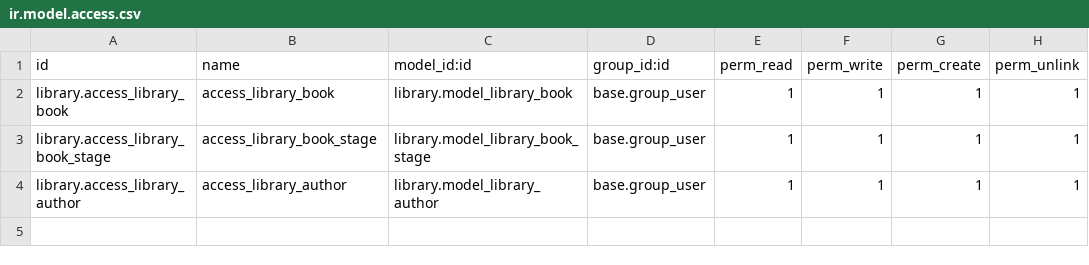
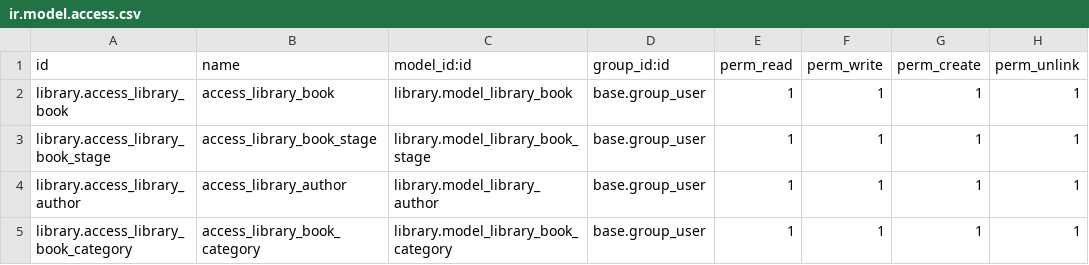
Before and after one commit to ProjectsByRuben/odoo17backend, a CSV file: apps/library/security/ir.model.access.csv, drawn as a sheet.

```diff
--- a/apps/library/security/ir.model.access.csv
+++ b/apps/library/security/ir.model.access.csv
@@ -4 +4,2 @@ library.access_library_book_stage,access_library_book_stage,library.model_librar
 library.access_library_author,access_library_author,library.model_library_author,base.group_user,1,1,1,1
+library.access_library_book_category,access_library_book_category,library.model_library_book_category,base.group_user,1,1,1,1
```
Also changed, not shown: 10 other files.
